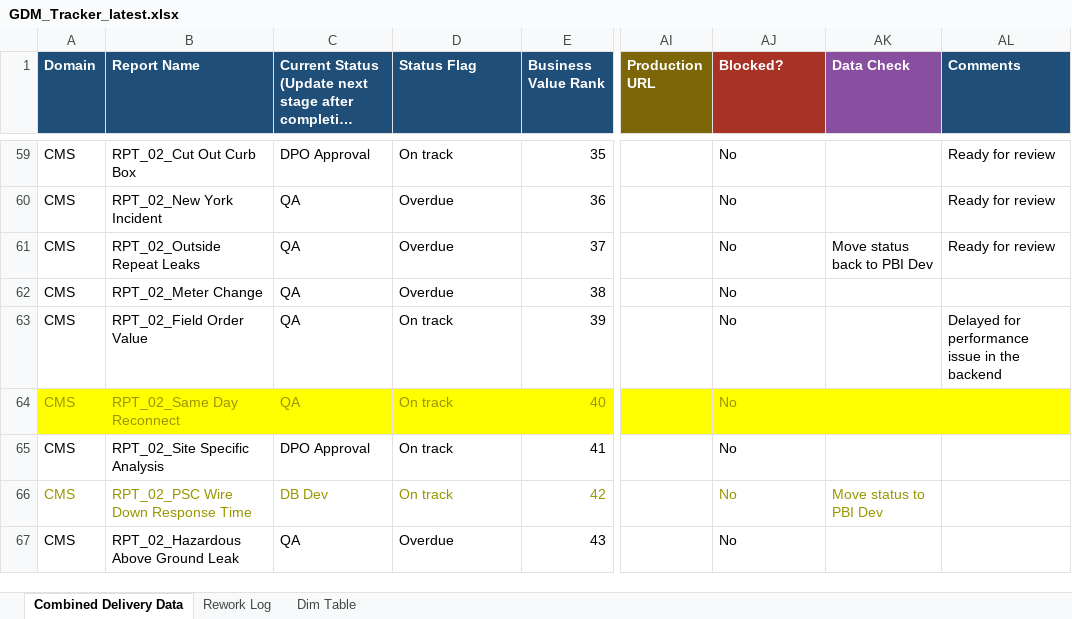
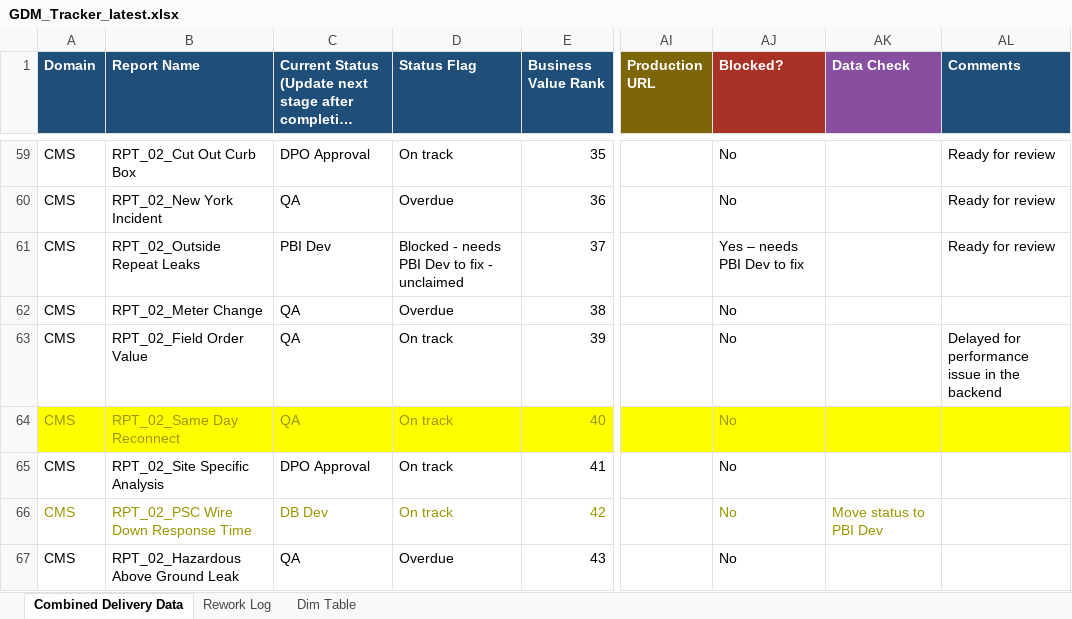
Before and after one commit to bezagetaneh01-lgtm/beza, an Excel workbook: docs/data/GDM_Tracker_latest.xlsx, sheet Combined Delivery Data, drawn as a sheet; only a part is shown, gaps mark what is left out; long unchanged cells end in …; values as stored, in another font and other column widths than the file's, no borders; conditional formats and table styles not drawn; the diff names each change by its address in the sheet, - before the commit and + after, or states it on an @@ line.

Commit message:
Auto-sync tracker from SharePoint (2026-09-23 11:21)

```diff
--- a/docs/data/GDM_Tracker_latest.xlsx (sheet Combined Delivery Data)
+++ b/docs/data/GDM_Tracker_latest.xlsx (sheet Combined Delivery Data)
-C61: QA
+C61: PBI Dev
-D61 (Status Flag): Overdue
+D61 (Status Flag): Blocked - needs PBI Dev to fix - unclaimed
-AJ61 (Blocked?): No
+AJ61 (Blocked?): Yes – needs PBI Dev to fix
-AK61 (Data Check): Move status back to PBI Dev
+AK61 (Data Check): (empty)
```
Also changed, not shown: hidden cells, public/data/GDM_Tracker_latest.xlsx.
